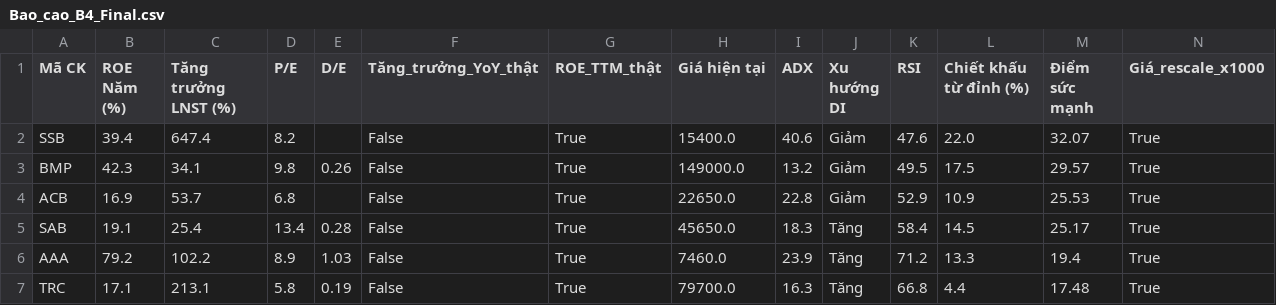
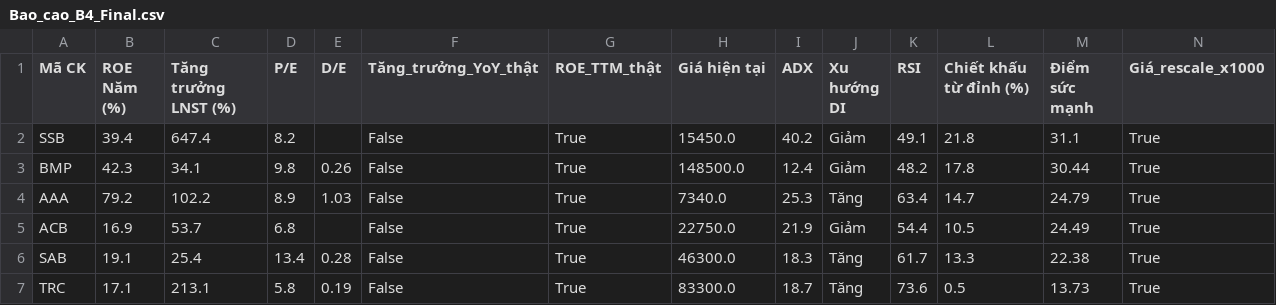
Before and after one commit to tungchisofft/chung-khoan, a CSV file: Bao_cao_B4_Final.csv, drawn as a sheet.

```diff
--- a/Bao_cao_B4_Final.csv
+++ b/Bao_cao_B4_Final.csv
@@ -1,7 +1,7 @@
 Mã CK,ROE Năm (%),Tăng trưởng LNST (%),P/E,D/E,Tăng_trưởng_YoY_thật,ROE_TTM_thật,Giá hiện tại,ADX,Xu hướng DI,RSI,Chiết khấu từ đỉnh (%),Điểm sức mạnh,Giá_rescale_x1000
-SSB,39.4,647.4,8.2,,False,True,15400.0,40.6,Giảm,47.6,22.0,32.07,True
-BMP,42.3,34.1,9.8,0.26,False,True,149000.0,13.2,Giảm,49.5,17.5,29.57,True
-ACB,16.9,53.7,6.8,,False,True,22650.0,22.8,Giảm,52.9,10.9,25.53,True
-SAB,19.1,25.4,13.4,0.28,False,True,45650.0,18.3,Tăng,58.4,14.5,25.17,True
-AAA,79.2,102.2,8.9,1.03,False,True,7460.0,23.9,Tăng,71.2,13.3,19.4,True
-TRC,17.1,213.1,5.8,0.19,False,True,79700.0,16.3,Tăng,66.8,4.4,17.48,True
+SSB,39.4,647.4,8.2,,False,True,15450.0,40.2,Giảm,49.1,21.8,31.1,True
+BMP,42.3,34.1,9.8,0.26,False,True,148500.0,12.4,Giảm,48.2,17.8,30.44,True
+AAA,79.2,102.2,8.9,1.03,False,True,7340.0,25.3,Tăng,63.4,14.7,24.79,True
+ACB,16.9,53.7,6.8,,False,True,22750.0,21.9,Giảm,54.4,10.5,24.49,True
+SAB,19.1,25.4,13.4,0.28,False,True,46300.0,18.3,Tăng,61.7,13.3,22.38,True
+TRC,17.1,213.1,5.8,0.19,False,True,83300.0,18.7,Tăng,73.6,0.5,13.73,True
```
Also changed, not shown: Bao_cao_vang.csv, lich_su_vang.csv, 2 other files.
